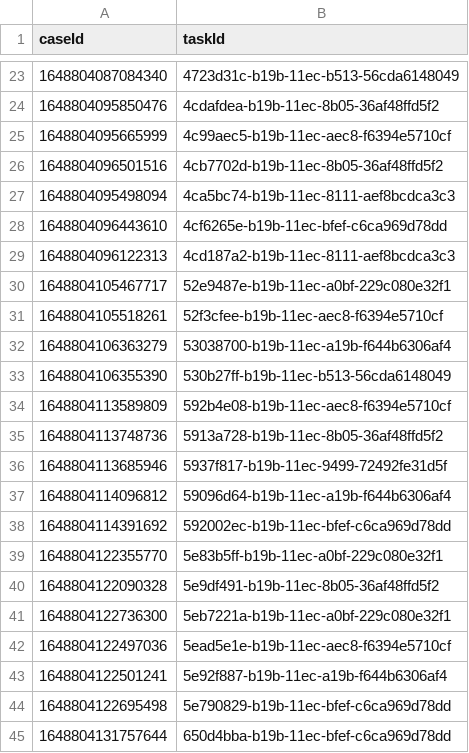
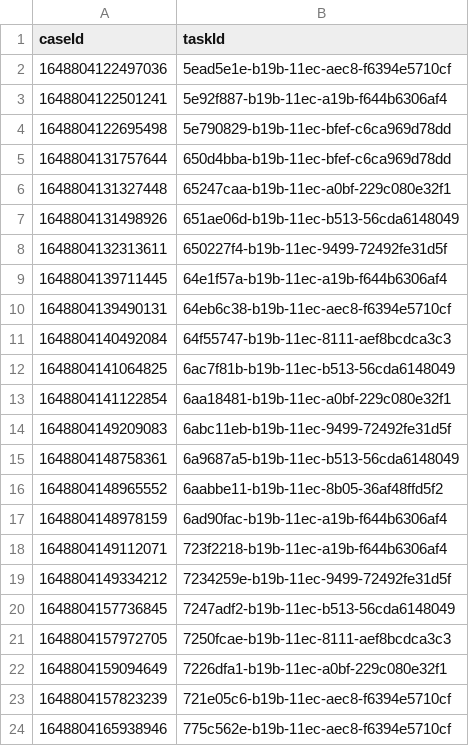
Before and after one commit to hmcts/wa-performance, a CSV file: src/gatling/resources/WA_TasksToCancel.csv, drawn as a sheet; only a part is shown, gaps mark what is left out; the shorter side is filled out with more unchanged rows; the diff covers the shown part only.

Commit message:
data update

```diff
--- a/src/gatling/resources/WA_TasksToCancel.csv
+++ b/src/gatling/resources/WA_TasksToCancel.csv
@@ -23,20 +2 @@ caseId,taskId
-1648804087084340,4723d31c-b19b-11ec-b513-56cda6148049
-1648804095850476,4cdafdea-b19b-11ec-8b05-36af48ffd5f2
-1648804095665999,4c99aec5-b19b-11ec-aec8-f6394e5710cf
-1648804096501516,4cb7702d-b19b-11ec-8b05-36af48ffd5f2
-1648804095498094,4ca5bc74-b19b-11ec-8111-aef8bcdca3c3
-1648804096443610,4cf6265e-b19b-11ec-bfef-c6ca969d78dd
-1648804096122313,4cd187a2-b19b-11ec-8111-aef8bcdca3c3
-1648804105467717,52e9487e-b19b-11ec-a0bf-229c080e32f1
-1648804105518261,52f3cfee-b19b-11ec-aec8-f6394e5710cf
-1648804106363279,53038700-b19b-11ec-a19b-f644b6306af4
-1648804106355390,530b27ff-b19b-11ec-b513-56cda6148049
-1648804113589809,592b4e08-b19b-11ec-aec8-f6394e5710cf
-1648804113748736,5913a728-b19b-11ec-8b05-36af48ffd5f2
-1648804113685946,5937f817-b19b-11ec-9499-72492fe31d5f
-1648804114096812,59096d64-b19b-11ec-a19b-f644b6306af4
-1648804114391692,592002ec-b19b-11ec-bfef-c6ca969d78dd
-1648804122355770,5e83b5ff-b19b-11ec-a0bf-229c080e32f1
-1648804122090328,5e9df491-b19b-11ec-8b05-36af48ffd5f2
-1648804122736300,5eb7221a-b19b-11ec-a0bf-229c080e32f1
 1648804122497036,5ead5e1e-b19b-11ec-aec8-f6394e5710cf
```
Also changed, not shown: 21 removed rows elsewhere in this file, 1 other file.
